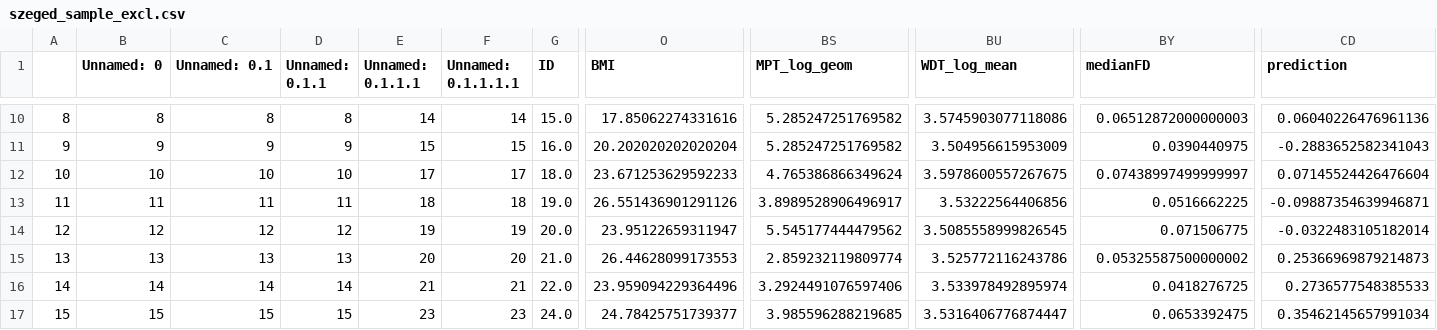
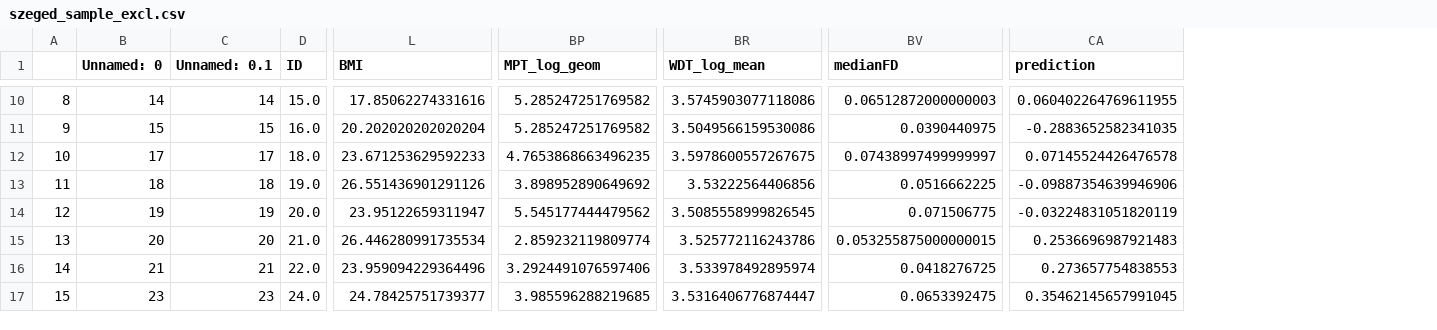
Before and after one commit to spisakt/RPN-signature, a CSV file: res/szeged_sample_excl.csv, drawn as a sheet; only a part is shown, gaps mark what is left out; removed rows and columns are numbered as before the commit, all else as after; the diff covers the shown part only; the diff names each change by its address in the sheet, - before the commit and + after, or states it on an @@ line.

```diff
--- a/res/szeged_sample_excl.csv
+++ b/res/szeged_sample_excl.csv
-column D (Unnamed: 0.1.1), rows 10-17: 8 | 9 | 10 | 11 | 12 | 13 | 14 | 15
-column E (Unnamed: 0.1.1.1), rows 10-17: 14 | 15 | 17 | 18 | 19 | 20 | 21 | 23
-column F (Unnamed: 0.1.1.1.1), rows 10-17: 14 | 15 | 17 | 18 | 19 | 20 | 21 | 23
-B10 (Unnamed: 0): 8
+B10 (Unnamed: 0): 14
-C10 (Unnamed: 0.1): 8
+C10 (Unnamed: 0.1): 14
-CA10 (prediction): 0.06040226476961136
+CA10 (prediction): 0.060402264769611955
-B11 (Unnamed: 0): 9
+B11 (Unnamed: 0): 15
-C11 (Unnamed: 0.1): 9
+C11 (Unnamed: 0.1): 15
-BR11 (WDT_log_mean): 3.504956615953009
+BR11 (WDT_log_mean): 3.5049566159530086
-CA11 (prediction): -0.2883652582341043
+CA11 (prediction): -0.2883652582341035
-B12 (Unnamed: 0): 10
+B12 (Unnamed: 0): 17
-C12 (Unnamed: 0.1): 10
+C12 (Unnamed: 0.1): 17
-BP12 (MPT_log_geom): 4.765386866349624
+BP12 (MPT_log_geom): 4.7653868663496235
-CA12 (prediction): 0.07145524426476604
+CA12 (prediction): 0.07145524426476578
-B13 (Unnamed: 0): 11
+B13 (Unnamed: 0): 18
-C13 (Unnamed: 0.1): 11
+C13 (Unnamed: 0.1): 18
-BP13 (MPT_log_geom): 3.8989528906496917
+BP13 (MPT_log_geom): 3.898952890649692
-CA13 (prediction): -0.09887354639946871
+CA13 (prediction): -0.09887354639946906
-B14 (Unnamed: 0): 12
+B14 (Unnamed: 0): 19
-C14 (Unnamed: 0.1): 12
+C14 (Unnamed: 0.1): 19
-CA14 (prediction): -0.0322483105182014
+CA14 (prediction): -0.03224831051820119
-B15 (Unnamed: 0): 13
+B15 (Unnamed: 0): 20
-C15 (Unnamed: 0.1): 13
+C15 (Unnamed: 0.1): 20
-L15 (BMI): 26.44628099173553
+L15 (BMI): 26.446280991735534
-BV15 (medianFD): 0.05325587500000002
+BV15 (medianFD): 0.053255875000000015
-CA15 (prediction): 0.25366969879214873
+CA15 (prediction): 0.2536696987921483
-B16 (Unnamed: 0): 14
+B16 (Unnamed: 0): 21
-C16 (Unnamed: 0.1): 14
+C16 (Unnamed: 0.1): 21
-CA16 (prediction): 0.2736577548385533
+CA16 (prediction): 0.273657754838553
-B17 (Unnamed: 0): 15
+B17 (Unnamed: 0): 23
-C17 (Unnamed: 0.1): 15
+C17 (Unnamed: 0.1): 23
-CA17 (prediction): 0.35462145657991034
+CA17 (prediction): 0.35462145657991045
```
Also changed, not shown: 37 edited cells elsewhere in this file, res/bochum_sample_excl.csv, res/essen_sample_excl.csv, 11 other files.
